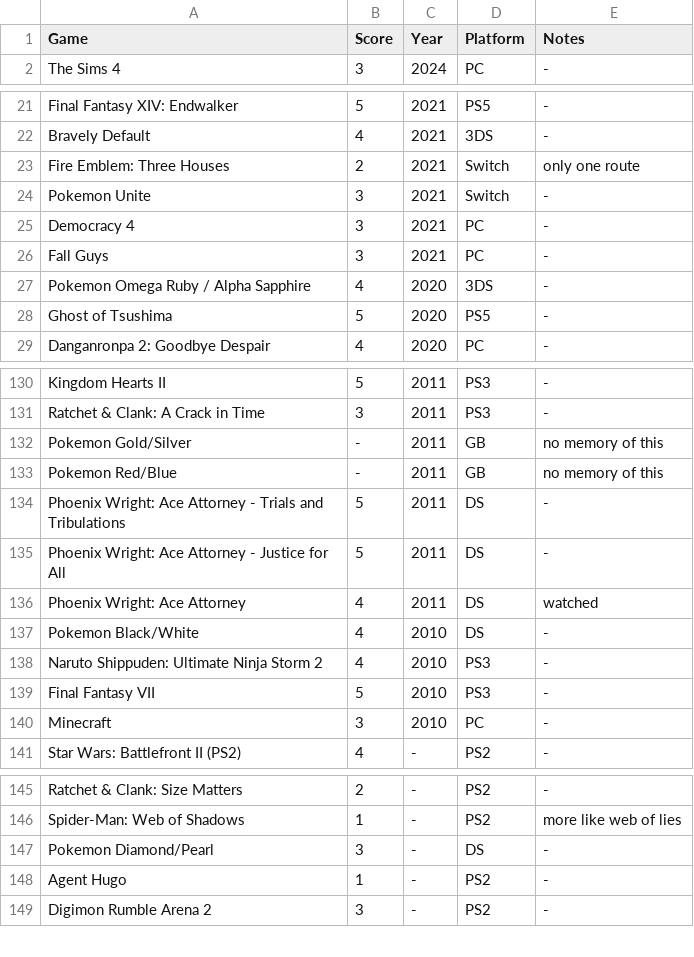
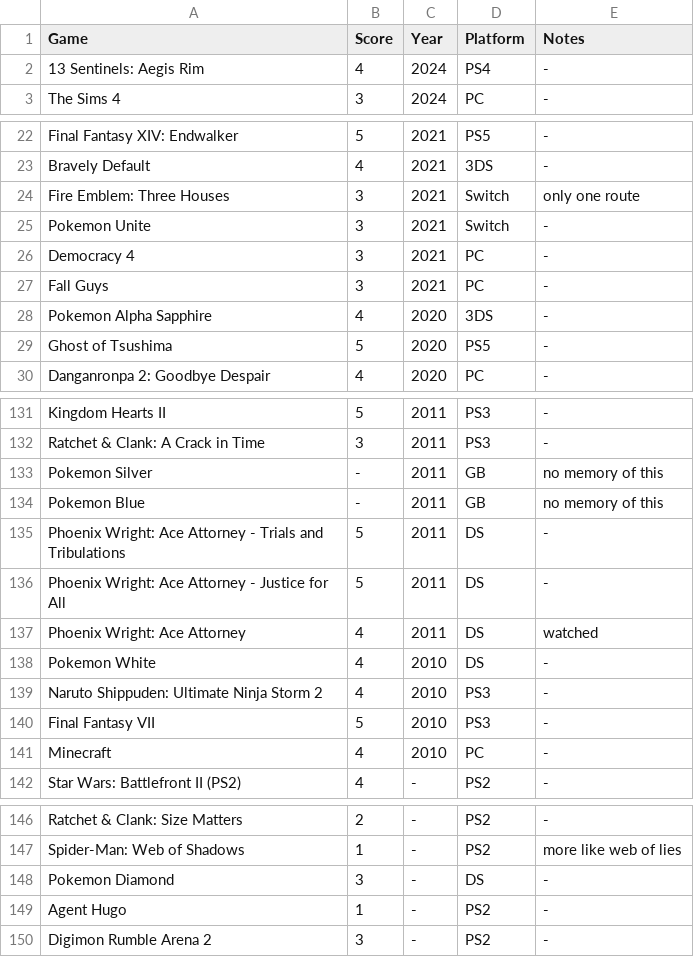
Before and after one commit to MJKagone/Video-game-database-manager, a CSV file: games.csv, drawn as a sheet; only a part is shown, gaps mark what is left out; the diff covers the shown part only.

Commit message:
game updates

```diff
--- a/games.csv
+++ b/games.csv
@@ -1,2 +1,3 @@
 Game,Score,Year,Platform,Notes
+13 Sentinels: Aegis Rim,4,2024,PS4,-
 The Sims 4,3,2024,PC,-
@@ -22,3 +23,3 @@ Final Fantasy XIV: Endwalker,5,2021,PS5,-
 Bravely Default,4,2021,3DS,-
-Fire Emblem: Three Houses,2,2021,Switch,only one route
+Fire Emblem: Three Houses,3,2021,Switch,only one route
 Pokemon Unite,3,2021,Switch,-
@@ -26,3 +27,3 @@ Democracy 4,3,2021,PC,-
 Fall Guys,3,2021,PC,-
-Pokemon Omega Ruby / Alpha Sapphire,4,2020,3DS,-
+Pokemon Alpha Sapphire,4,2020,3DS,-
 Ghost of Tsushima,5,2020,PS5,-
@@ -131,4 +132,4 @@ Kingdom Hearts II,5,2011,PS3,-
 Ratchet & Clank: A Crack in Time,3,2011,PS3,-
-Pokemon Gold/Silver,-,2011,GB,no memory of this
-Pokemon Red/Blue,-,2011,GB,no memory of this
+Pokemon Silver,-,2011,GB,no memory of this
+Pokemon Blue,-,2011,GB,no memory of this
 Phoenix Wright: Ace Attorney - Trials and Tribulations,5,2011,DS,-
@@ -136,6 +137,6 @@ Phoenix Wright: Ace Attorney - Justice for All,5,2011,DS,-
 Phoenix Wright: Ace Attorney,4,2011,DS,watched
-Pokemon Black/White,4,2010,DS,-
+Pokemon White,4,2010,DS,-
 Naruto Shippuden: Ultimate Ninja Storm 2,4,2010,PS3,-
 Final Fantasy VII,5,2010,PS3,-
-Minecraft,3,2010,PC,-
+Minecraft,4,2010,PC,-
 Star Wars: Battlefront II (PS2),4,-,PS2,-
@@ -146,3 +147,3 @@ Ratchet & Clank: Size Matters,2,-,PS2,-
 Spider-Man: Web of Shadows,1,-,PS2,more like web of lies
-Pokemon Diamond/Pearl,3,-,DS,-
+Pokemon Diamond,3,-,DS,-
 Agent Hugo,1,-,PS2,-
```
Also changed, not shown: 2 edited cells elsewhere in this file, 1 other file.
